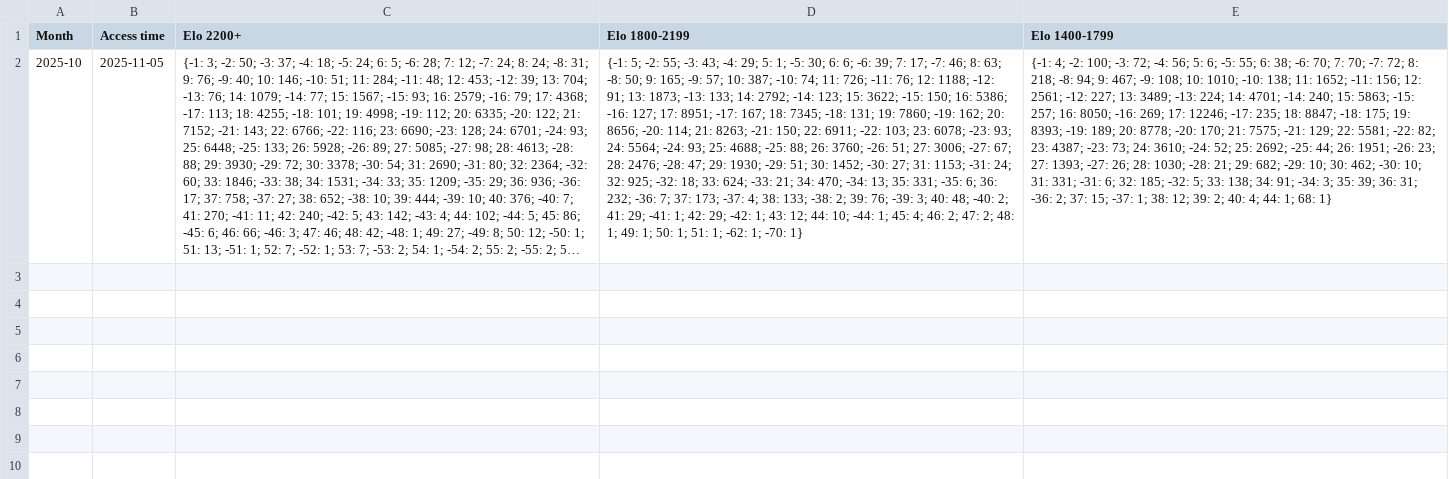
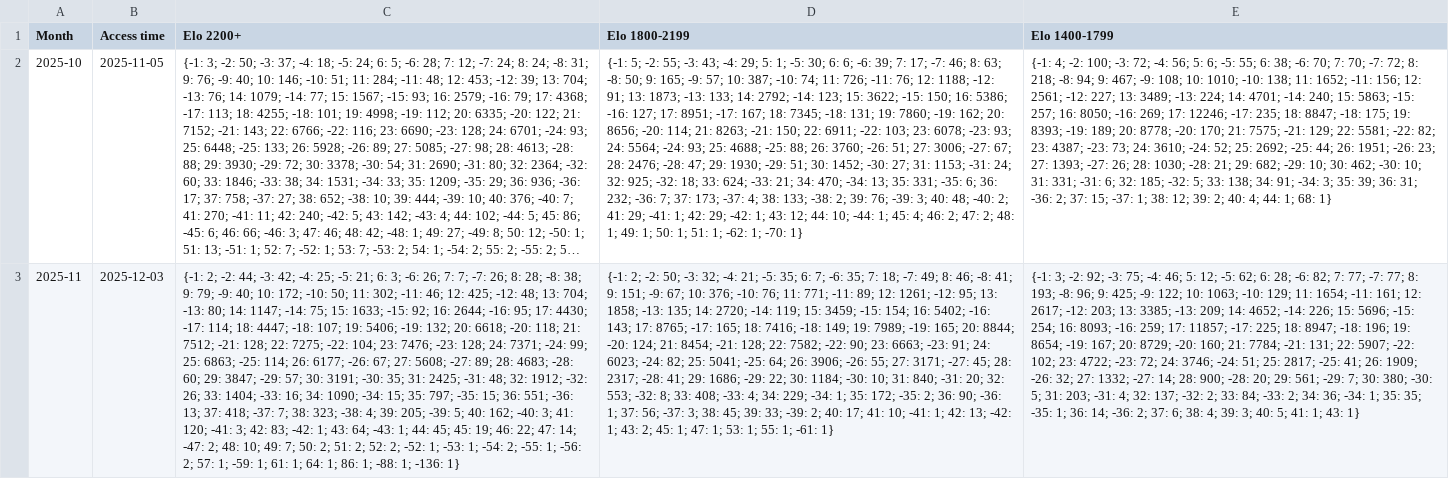
Before and after one commit to robertnurnberg/litrack, a CSV file: litrack_rapid_cdb.csv, drawn as a sheet; long unchanged cells end in …; the diff names each change by its address in the sheet, - before the commit and + after, or states it on an @@ line.

```diff
--- a/litrack_rapid_cdb.csv
+++ b/litrack_rapid_cdb.csv
+row 3: 2025-11 | 2025-12-03 | {-1: 2; -2: 44; -3: 42; -4: 25; -5: 21; 6: 3; -6: 26; 7: 7; -7: 26; 8: 28; -8: 38; 9: 79; -9: 40; 10: 172; -10: 50; 11: 302; -11: 46; 12: 425; -12: 48; 13: 704; -13: 80; 14: 1147; -14: 75; 15: 1633; -15: 92; 16: 2644; -16: 95; 17: 4430; -17: 114; 18: 4447; -18: 107; 19: 5406; -19: 132; 20: 6618; -20: 118; 21: 7512; -21: 128; 22: 7275; -22: 104; 23: 7476; -23: 128; 24: 7371; -24: 99; 25: 6863; -25: 114; 26: 6177; -26: 67; 27: 5608; -27: 89; 28: 4683; -28: 60; 29: 3847; -29: 57; 30: 3191; -30: 35; 31: 2425; -31: 48; 32: 1912; -32: 26; 33: 1404; -33: 16; 34: 1090; -34: 15; 35: 797; -35: 15; 36: 551; -36: 13; 37: 418; -37: 7; 38: 323; -38: 4; 39: 205; -39: 5; 40: 162; -40: 3; 41: 120; -41: 3; 42: 83; -42: 1; 43: 64; -43: 1; 44: 45; 45: 19; 46: 22; 47: 14; -47: 2; 48: 10; 49: 7; 50: 2; 51: 2; 52: 2; -52: 1; -53: 1; -54: 2; -55: 1; -56: 2; 57: 1; -59: 1; 61: 1; 64: 1; 86: 1; -88: 1; -136: 1} | {-1: 2; -2: 50; -3: 32; -4: 21; -5: 35; 6: 7; -6: 35; 7: 18; -7: 49; 8: 46; -8: 41; 9: 151; -9: 67; 10: 376; -10: 76; 11: 771; -11: 89; 12: 1261; -12: 95; 13: 1858; -13: 135; 14: 2720; -14: 119; 15: 3459; -15: 154; 16: 5402; -16: 143; 17: 8765; -17: 165; 18: 7416; -18: 149; 19: 7989; -19: 165; 20: 8844; -20: 124; 21: 8454; -21: 128; 22: 7582; -22: 90; 23: 6663; -23: 91; 24: 6023; -24: 82; 25: 5041; -25: 64; 26: 3906; -26: 55; 27: 3171; -27: 45; 28: 2317; -28: 41; 29: 1686; -29: 22; 30: 1184; -30: 10; 31: 840; -31: 20; 32: 553; -32: 8; 33: 408; -33: 4; 34: 229; -34: 1; 35: 172; -35: 2; 36: 90; -36: 1; 37: 56; -37: 3; 38: 45; 39: 33; -39: 2; 40: 17; 41: 10; -41: 1; 42: 13; -42: 1; 43: 2; 45: 1; 47: 1; 53: 1; 55: 1; -61: 1} | {-1: 3; -2: 92; -3: 75; -4: 46; 5: 12; -5: 62; 6: 28; -6: 82; 7: 77; -7: 77; 8: 193; -8: 96; 9: 425; -9: 122; 10: 1063; -10: 129; 11: 1654; -11: 161; 12: 2617; -12: 203; 13: 3385; -13: 209; 14: 4652; -14: 226; 15: 5696; -15: 254; 16: 8093; -16: 259; 17: 11857; -17: 225; 18: 8947; -18: 196; 19: 8654; -19: 167; 20: 8729; -20: 160; 21: 7784; -21: 131; 22: 5907; -22: 102; 23: 4722; -23: 72; 24: 3746; -24: 51; 25: 2817; -25: 41; 26: 1909; -26: 32; 27: 1332; -27: 14; 28: 900; -28: 20; 29: 561; -29: 7; 30: 380; -30: 5; 31: 203; -31: 4; 32: 137; -32: 2; 33: 84; -33: 2; 34: 36; -34: 1; 35: 35; -35: 1; 36: 14; -36: 2; 37: 6; 38: 4; 39: 3; 40: 5; 41: 1; 43: 1}
```
Also changed, not shown: litrack_blitz_cdb.csv, litrack_blitz_dump.csv, 21 other files.
